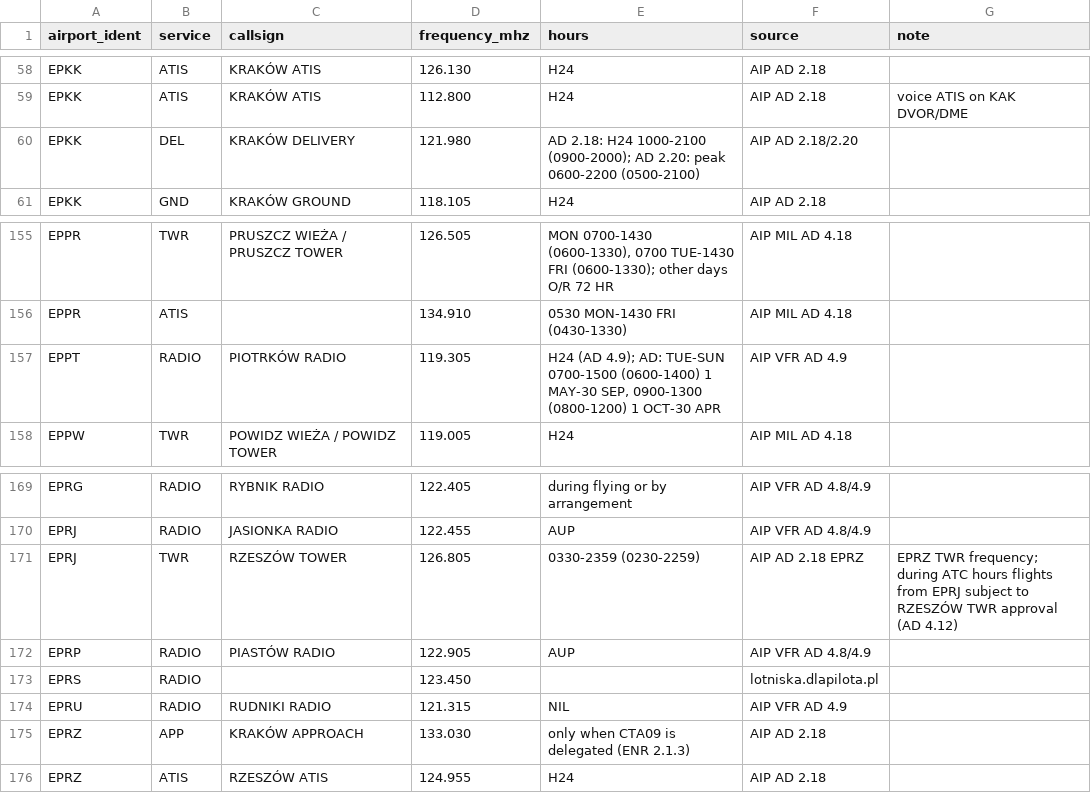
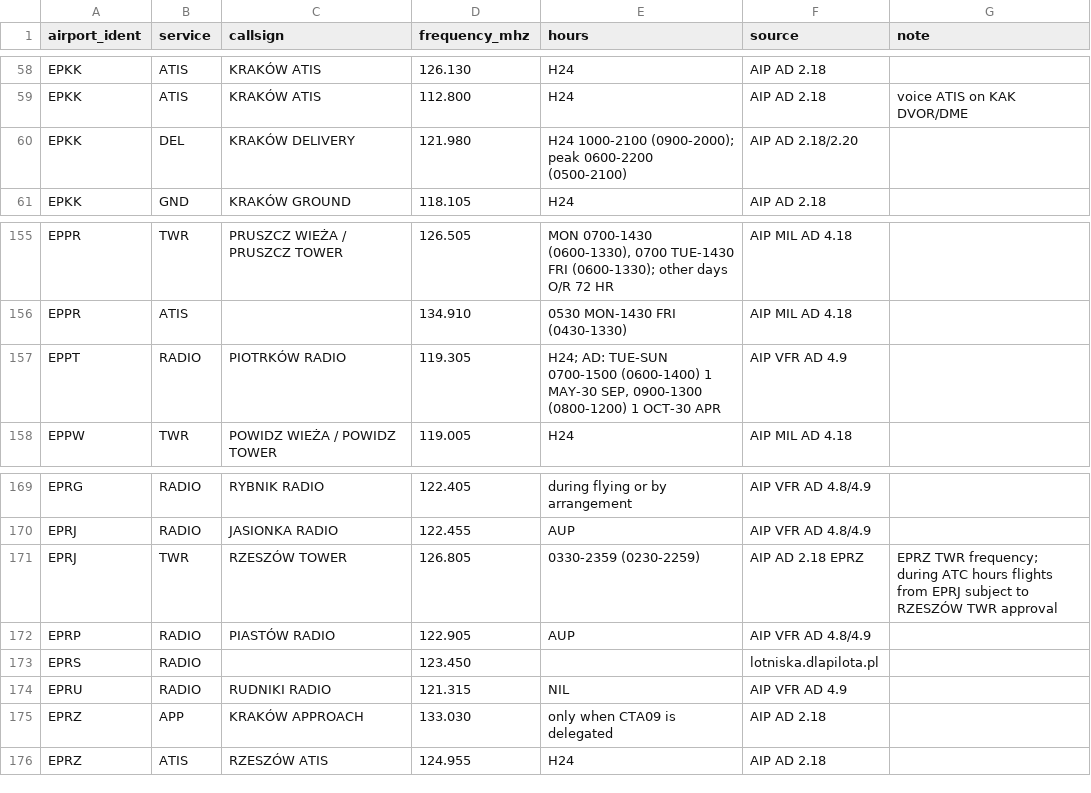
Before and after one commit to johnsonlukee18e-netizen/polids, a CSV file: data/seed/frequencies.csv, drawn as a sheet; only a part is shown, gaps mark what is left out.

```diff
--- a/data/seed/frequencies.csv
+++ b/data/seed/frequencies.csv
@@ -59,3 +59,3 @@ EPKK,ATIS,KRAKÓW ATIS,126.130,H24,AIP AD 2.18,
 EPKK,ATIS,KRAKÓW ATIS,112.800,H24,AIP AD 2.18,voice ATIS on KAK DVOR/DME
-EPKK,DEL,KRAKÓW DELIVERY,121.980,AD 2.18: H24 1000-2100 (0900-2000); AD 2.20: peak 0600-2200 (0500-2100),AIP AD 2.18/2.20,
+EPKK,DEL,KRAKÓW DELIVERY,121.980,H24 1000-2100 (0900-2000); peak 0600-2200 (0500-2100),AIP AD 2.18/2.20,
 EPKK,GND,KRAKÓW GROUND,118.105,H24,AIP AD 2.18,
@@ -156,3 +156,3 @@ EPPR,TWR,PRUSZCZ WIEŻA / PRUSZCZ TOWER,126.505,"MON 0700-1430 (0600-1330), 0700
 EPPR,ATIS,,134.910,0530 MON-1430 FRI (0430-1330),AIP MIL AD 4.18,
-EPPT,RADIO,PIOTRKÓW RADIO,119.305,"H24 (AD 4.9); AD: TUE-SUN 0700-1500 (0600-1400) 1 MAY-30 SEP, 0900-1300 (0800-1200) 1 OCT-30 APR",AIP VFR AD 4.9,
+EPPT,RADIO,PIOTRKÓW RADIO,119.305,"H24; AD: TUE-SUN 0700-1500 (0600-1400) 1 MAY-30 SEP, 0900-1300 (0800-1200) 1 OCT-30 APR",AIP VFR AD 4.9,
 EPPW,TWR,POWIDZ WIEŻA / POWIDZ TOWER,119.005,H24,AIP MIL AD 4.18,
@@ -170,3 +170,3 @@ EPRG,RADIO,RYBNIK RADIO,122.405,during flying or by arrangement,AIP VFR AD 4.8/4
 EPRJ,RADIO,JASIONKA RADIO,122.455,AUP,AIP VFR AD 4.8/4.9,
-EPRJ,TWR,RZESZÓW TOWER,126.805,0330-2359 (0230-2259),AIP AD 2.18 EPRZ,EPRZ TWR frequency; during ATC hours flights from EPRJ subject to RZESZÓW TWR approval (AD 4.12)
+EPRJ,TWR,RZESZÓW TOWER,126.805,0330-2359 (0230-2259),AIP AD 2.18 EPRZ,EPRZ TWR frequency; during ATC hours flights from EPRJ subject to RZESZÓW TWR approval
 EPRP,RADIO,PIASTÓW RADIO,122.905,AUP,AIP VFR AD 4.8/4.9,
@@ -174,3 +174,3 @@ EPRS,RADIO,,123.450,,lotniska.dlapilota.pl,
 EPRU,RADIO,RUDNIKI RADIO,121.315,NIL,AIP VFR AD 4.9,
-EPRZ,APP,KRAKÓW APPROACH,133.030,only when CTA09 is delegated (ENR 2.1.3),AIP AD 2.18,
+EPRZ,APP,KRAKÓW APPROACH,133.030,only when CTA09 is delegated,AIP AD 2.18,
 EPRZ,ATIS,RZESZÓW ATIS,124.955,H24,AIP AD 2.18,
```
Also changed, not shown: 13 other files.
